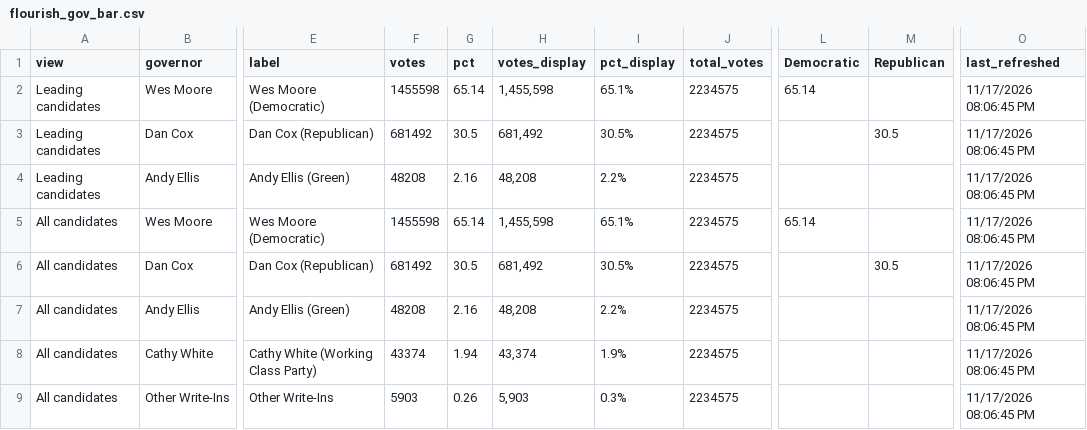
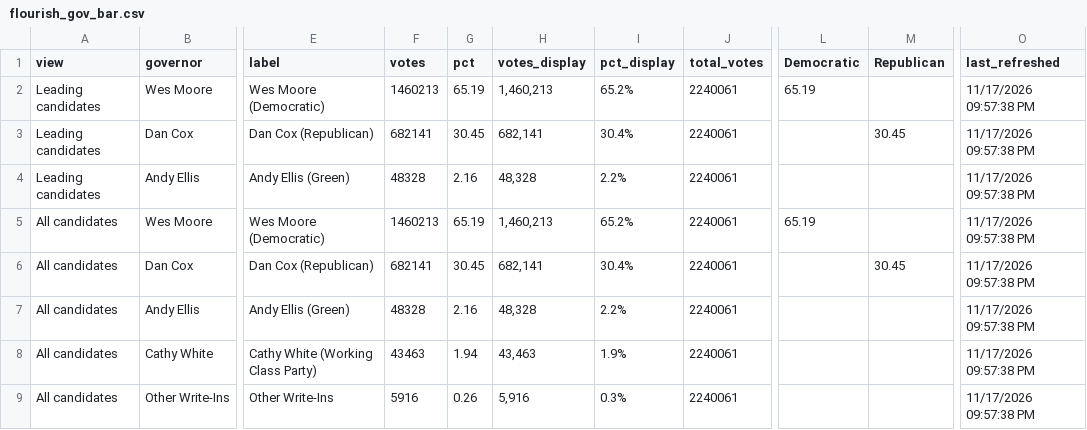
Before and after one commit to Sammyliu0606/midterm_result, a CSV file: data/live/flourish/flourish_gov_bar.csv, drawn as a sheet; only a part is shown, gaps mark what is left out; the diff names each change by its address in the sheet, - before the commit and + after, or states it on an @@ line.

```diff
--- a/data/live/flourish/flourish_gov_bar.csv
+++ b/data/live/flourish/flourish_gov_bar.csv
-F2 (votes): 1455598
+F2 (votes): 1460213
-G2 (pct): 65.14
+G2 (pct): 65.19
-H2 (votes_display): 1,455,598
+H2 (votes_display): 1,460,213
-I2 (pct_display): 65.1%
+I2 (pct_display): 65.2%
-J2:J9 (total_votes): 2234575
+J2:J9 (total_votes): 2240061
-L2 (Democratic): 65.14
+L2 (Democratic): 65.19
-O2:O9 (last_refreshed): 11/17/2026 08:06:45 PM
+O2:O9 (last_refreshed): 11/17/2026 09:57:38 PM
-F3 (votes): 681492
+F3 (votes): 682141
-G3 (pct): 30.5
+G3 (pct): 30.45
-H3 (votes_display): 681,492
+H3 (votes_display): 682,141
-I3 (pct_display): 30.5%
+I3 (pct_display): 30.4%
-M3 (Republican): 30.5
+M3 (Republican): 30.45
-F4 (votes): 48208
+F4 (votes): 48328
-H4 (votes_display): 48,208
+H4 (votes_display): 48,328
-F5 (votes): 1455598
+F5 (votes): 1460213
-G5 (pct): 65.14
+G5 (pct): 65.19
-H5 (votes_display): 1,455,598
+H5 (votes_display): 1,460,213
-I5 (pct_display): 65.1%
+I5 (pct_display): 65.2%
-L5 (Democratic): 65.14
+L5 (Democratic): 65.19
-F6 (votes): 681492
+F6 (votes): 682141
-G6 (pct): 30.5
+G6 (pct): 30.45
-H6 (votes_display): 681,492
+H6 (votes_display): 682,141
-I6 (pct_display): 30.5%
+I6 (pct_display): 30.4%
-M6 (Republican): 30.5
+M6 (Republican): 30.45
-F7 (votes): 48208
+F7 (votes): 48328
-H7 (votes_display): 48,208
+H7 (votes_display): 48,328
-F8 (votes): 43374
+F8 (votes): 43463
-H8 (votes_display): 43,374
+H8 (votes_display): 43,463
-F9 (votes): 5903
+F9 (votes): 5916
-H9 (votes_display): 5,903
+H9 (votes_display): 5,916
```
Also changed, not shown: data/live/flourish/flourish_moore_shift.csv, data/live/flourish/flourish_q1_map.csv, 17 other files.
